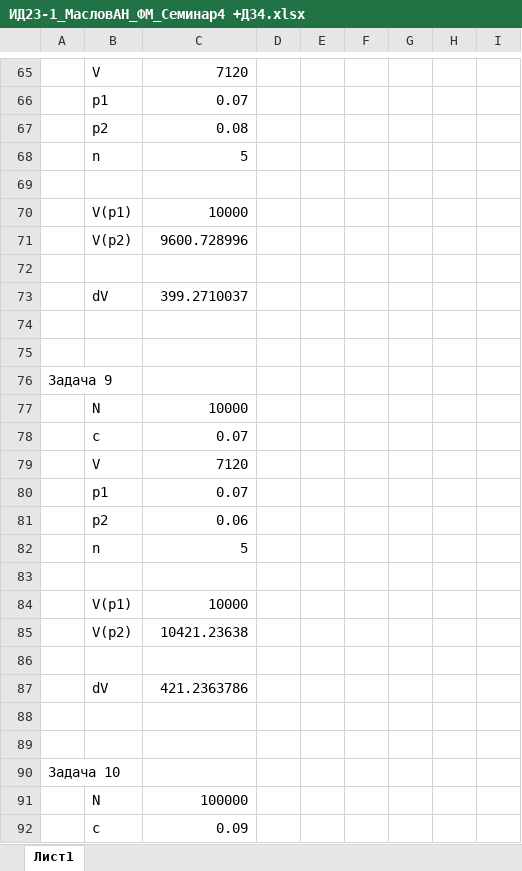
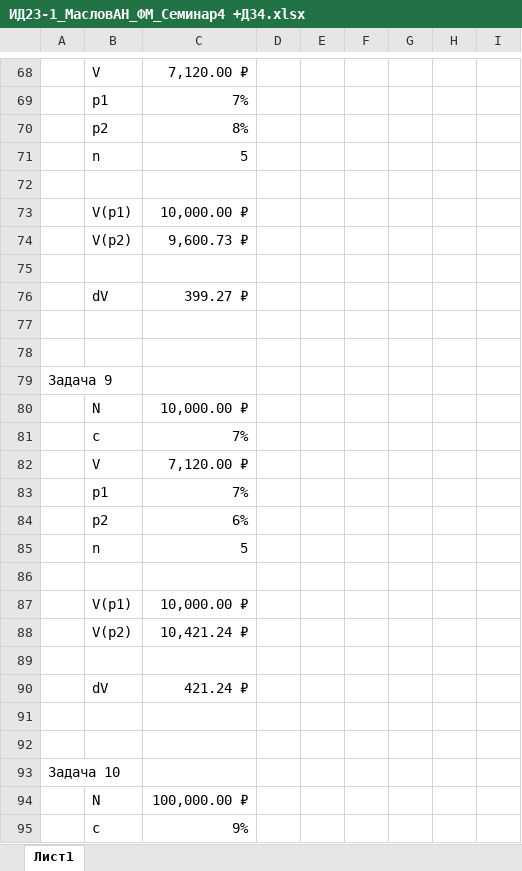
Before and after one commit to AknasMacefg/ITiABD, an Excel workbook: ФМ/ИД23-1_МасловАН_ФМ_Семинар4 +ДЗ4.xlsx, sheet Лист1, drawn as a sheet; only a part is shown, gaps mark what is left out; values as stored, in another font and other column widths than the file's, no borders; addresses are those after the commit; the diff covers the shown part only; the diff names each change by its address in the sheet, - before the commit and + after, or states it on an @@ line.

```diff
--- a/ФМ/ИД23-1_МасловАН_ФМ_Семинар4 +ДЗ4.xlsx (sheet Лист1)
+++ b/ФМ/ИД23-1_МасловАН_ФМ_Семинар4 +ДЗ4.xlsx (sheet Лист1)
-C68: 7120
+C68: 7,120.00 ₽
-C69: 0.07
+C69: 7%
-C70: 0.08
+C70: 8%
-C73: 10000
+C73: 10,000.00 ₽
-C74: 9600.728996
+C74: 9,600.73 ₽
-C76: 399.2710037
+C76: 399.27 ₽
-C80: 10000
+C80: 10,000.00 ₽
-C81: 0.07
+C81: 7%
-C82: 7120
+C82: 7,120.00 ₽
-C83: 0.07
+C83: 7%
-C84: 0.06
+C84: 6%
-C87: 10000
+C87: 10,000.00 ₽
-C88: 10421.23638
+C88: 10,421.24 ₽
-C90: 421.2363786
+C90: 421.24 ₽
-C94: 100000
+C94: 100,000.00 ₽
-C95: 0.09
+C95: 9%
```
Also changed, not shown: 81 added rows, 10 removed rows, 33 edited cells and merged cells elsewhere in this sheet, formulas that keep their value, 5 other files.
